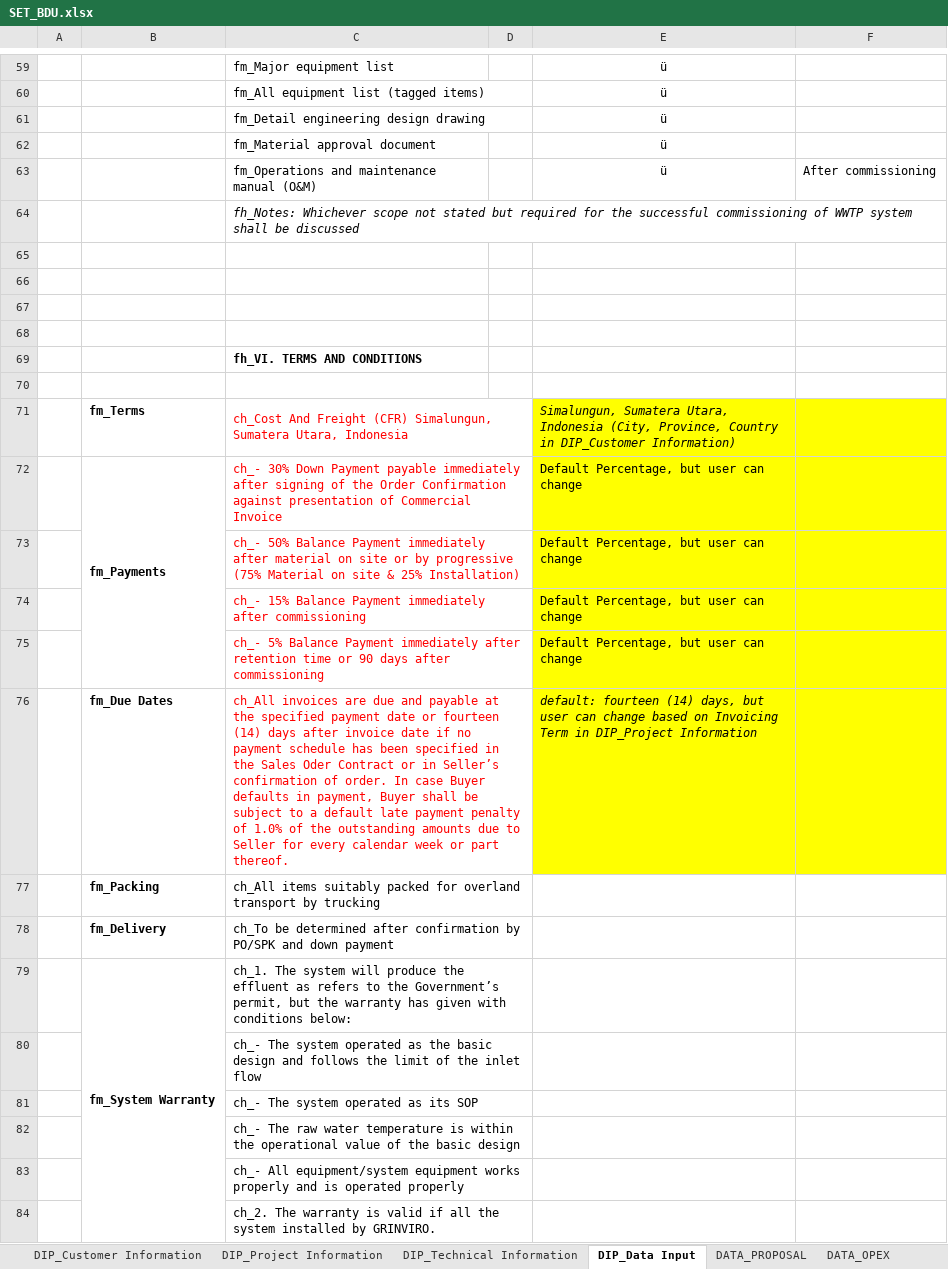
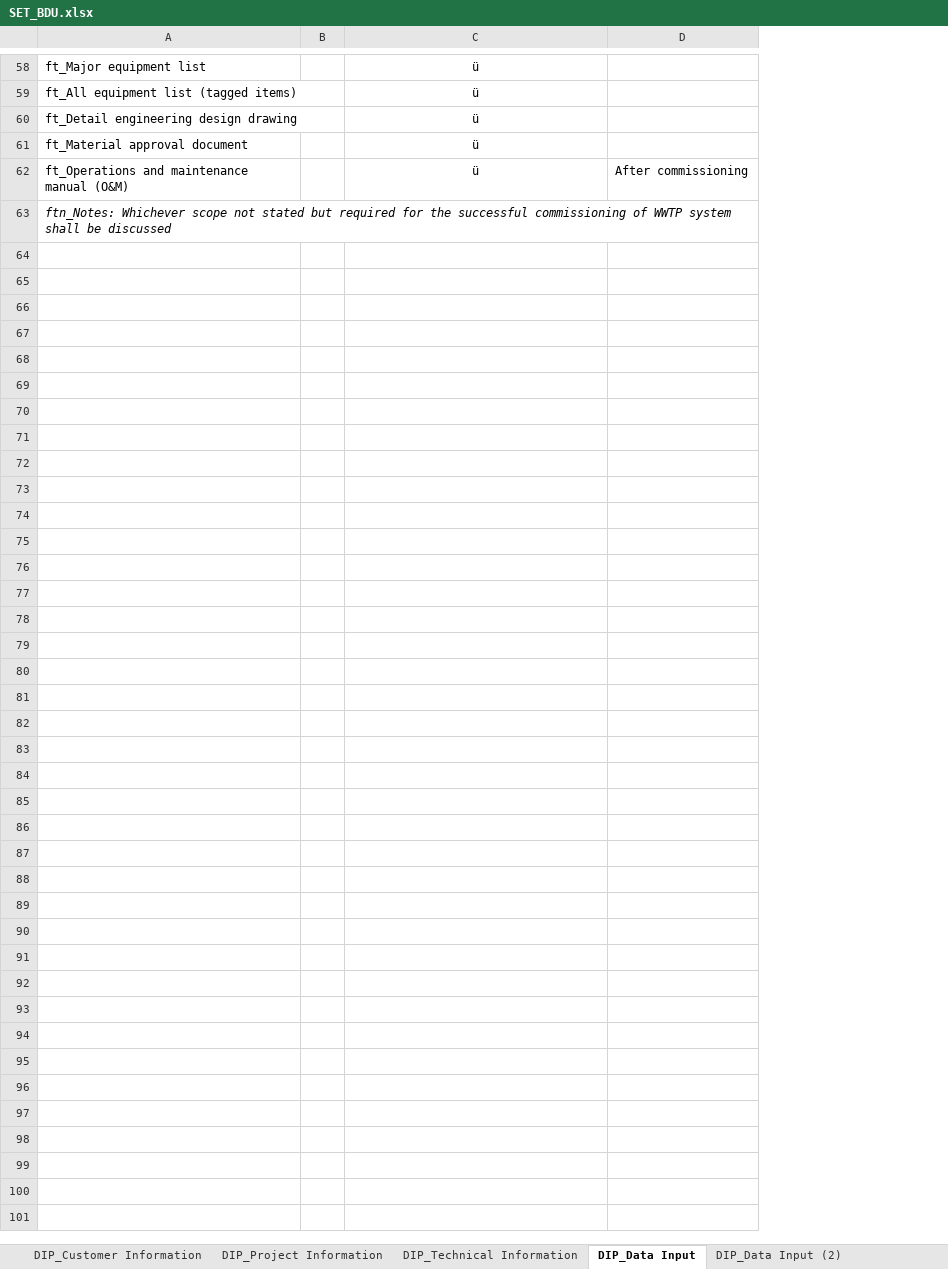
Before and after one commit to taufikhdyt01/DIAC-V, an Excel workbook: data/SET_BDU.xlsx, sheet DIP_Data Input, drawn as a sheet; only a part is shown, gaps mark what is left out; values as stored, in another font and other column widths than the file's, no borders; removed rows and columns are numbered as before the commit, all else as after; the diff covers the shown part only; the diff names each change by its address in the sheet, - before the commit and + after, or states it on an @@ line.

```diff
--- a/data/SET_BDU.xlsx (sheet DIP_Data Input)
+++ b/data/SET_BDU.xlsx (sheet DIP_Data Input)
+sheet tab: DIP_Data Input (2)
-column A, empty
-column B, empty
-column C, rows 59-64: fm_Major equipment list | fm_All equipment list (tagged items) | fm_Detail engineering design drawing | fm_Material approval document | fm_Operations and maintenance manual (O&M) | fh_Notes: Whichever scope not stated but required for the successful commissioning of WWTP system shall be discussed
+column A, rows 58-63: ft_Major equipment list | ft_All equipment list (tagged items) | ft_Detail engineering design drawing | ft_Material approval document | ft_Operations and maintenance manual (O&M) | ftn_Notes: Whichever scope not stated but required for the successful commissioning of WWTP system shall be discussed
-row 65: (empty)
-row 66: (empty)
-row 67: (empty)
-row 68: (empty)
-row 69:  |  | fh_VI. TERMS AND CONDITIONS
-row 70: (empty)
-row 71:  | fm_Terms | ch_Cost And Freight (CFR) Simalungun, Sumatera Utara, Indonesia |  | Simalungun, Sumatera Utara, Indonesia (City, Province, Country in DIP_Customer Information)
-row 72:  | fm_Payments | ch_- 30% Down Payment payable immediately after signing of the Order Confirmation against presentation of Commercial Invoice |  | Default Percentage, but user can change
-row 73:  |  | ch_- 50% Balance Payment immediately after material on site or by progressive (75% Material on site & 25% Installation) |  | Default Percentage, but user can change
-row 74:  |  | ch_- 15% Balance Payment immediately after commissioning |  | Default Percentage, but user can change
-row 75:  |  | ch_- 5% Balance Payment immediately after retention time or 90 days after commissioning |  | Default Percentage, but user can change
-row 76:  | fm_Due Dates | ch_All invoices are due and payable at the specified payment date or fourteen (14) days after invoice date if no payment schedule has been specified in the Sales Oder Contract or in Seller’s confirmation of order. In case Buyer defaults in payment, Buyer shall be subject to a default late payment penalty of 1.0% of the outstanding amounts due to Seller for every calendar week or part thereof. |  | default: fourteen (14) days, but user can change based on Invoicing Term in DIP_Project Information
-row 77:  | fm_Packing | ch_All items suitably packed for overland transport by trucking
-row 78:  | fm_Delivery | ch_To be determined after confirmation by PO/SPK and down payment
-row 79:  | fm_System Warranty | ch_1. The system will produce the effluent as refers to the Government’s permit, but the warranty has given with conditions below:
-row 80:  |  | ch_- The system operated as the basic design and follows the limit of the inlet flow
-row 81:  |  | ch_- The system operated as its SOP
-row 82:  |  | ch_- The raw water temperature is within the operational value of the basic design
-row 83:  |  | ch_- All equipment/system equipment works properly and is operated properly
-row 84:  |  | ch_2. The warranty is valid if all the system installed by GRINVIRO.
```
Also changed, not shown: 1 added row and 23 removed rows elsewhere in this sheet, sheet DIP_Project Information, other sheet tabs, 1 other file.
